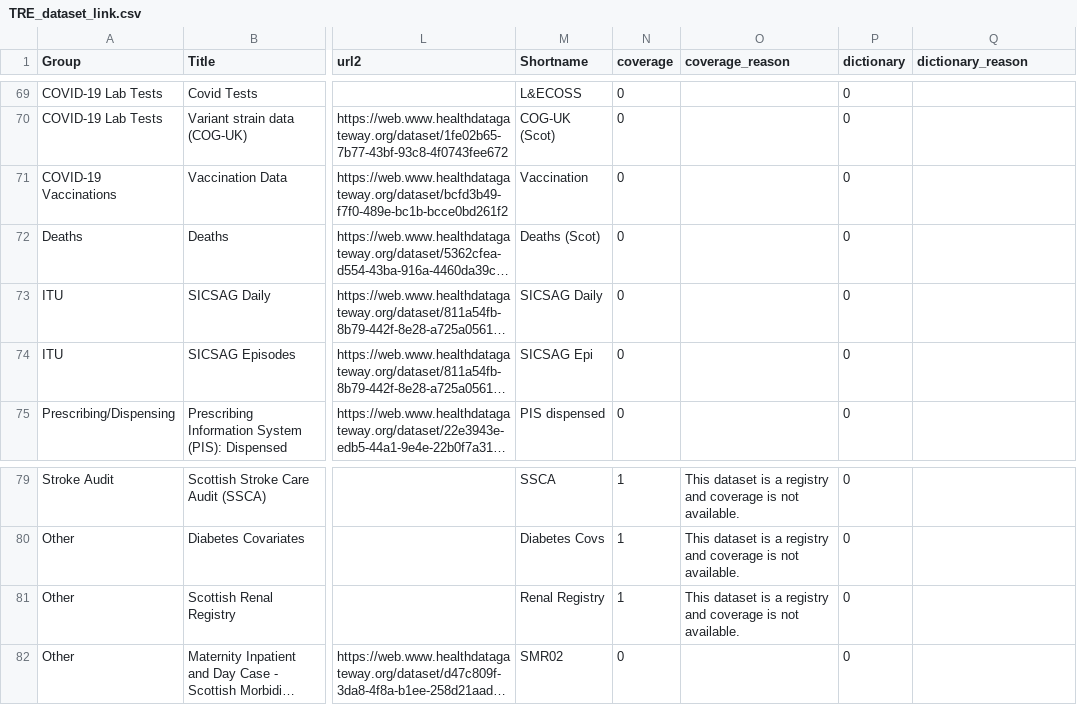
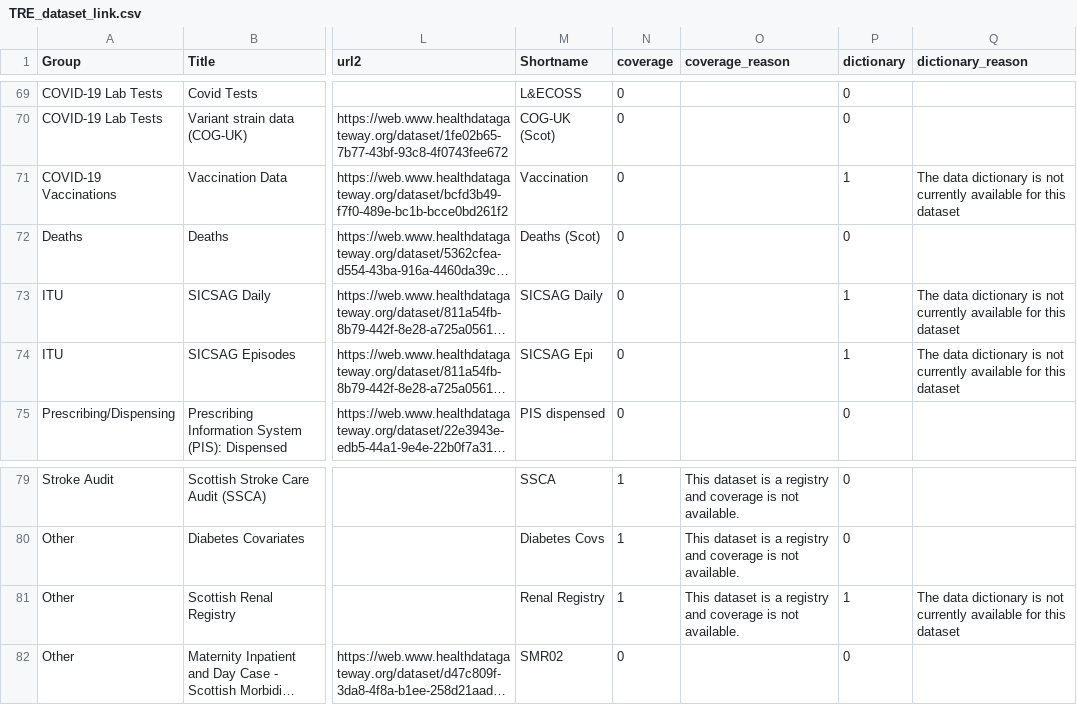
Before and after one commit to BHFDSC/cvd-covid-tre-dashboard, a CSV file: Data/TRE_dataset_link.csv, drawn as a sheet; only a part is shown, gaps mark what is left out; long unchanged cells end in …; the diff names each change by its address in the sheet, - before the commit and + after, or states it on an @@ line.

Commit message:
Holding text applied to linkage file re missing dds

```diff
--- a/Data/TRE_dataset_link.csv
+++ b/Data/TRE_dataset_link.csv
-P71 (dictionary): 0
+P71 (dictionary): 1
-Q71 (dictionary_reason): (empty)
+Q71 (dictionary_reason): The data dictionary is not currently available for this dataset
-P73:P74 (dictionary): 0
+P73:P74 (dictionary): 1
-Q73:Q74 (dictionary_reason): (empty)
+Q73:Q74 (dictionary_reason): The data dictionary is not currently available for this dataset
-P81 (dictionary): 0
+P81 (dictionary): 1
-Q81 (dictionary_reason): (empty)
+Q81 (dictionary_reason): The data dictionary is not currently available for this dataset
```
